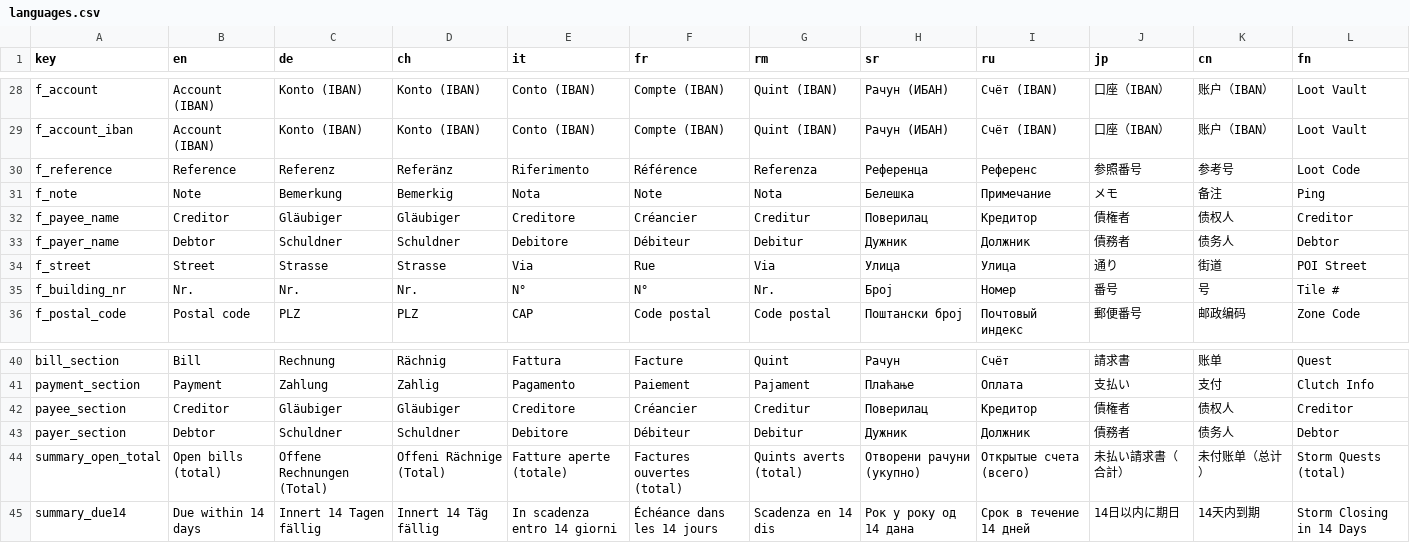
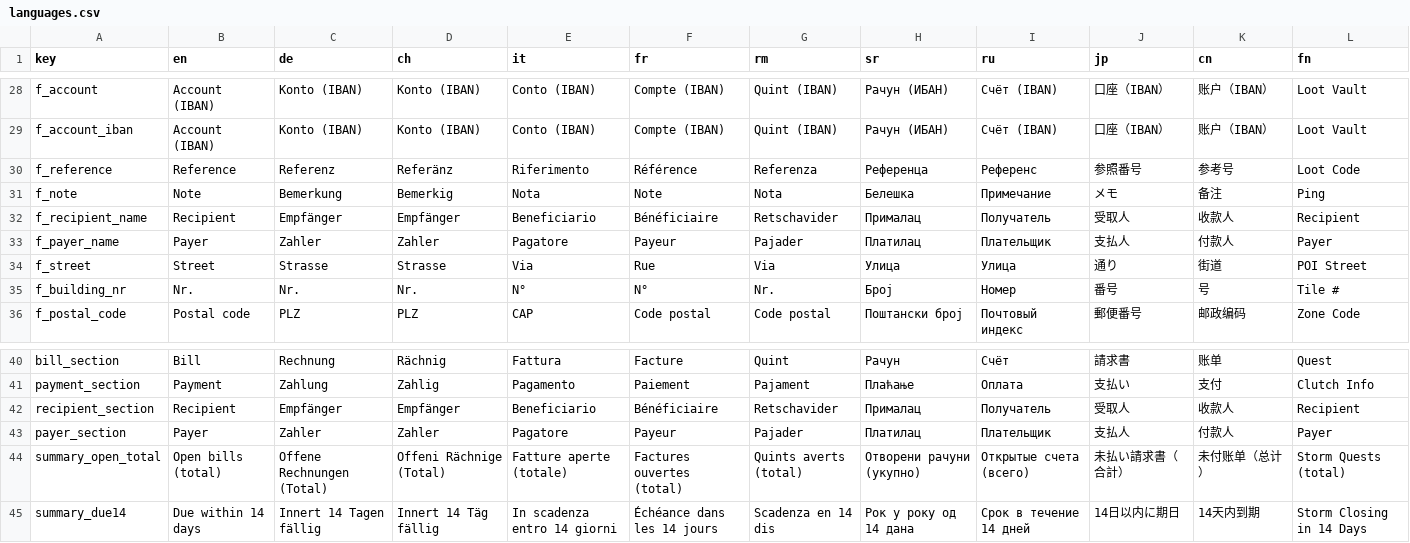
Before and after one commit to minuus69/BillHQ, a CSV file: appdata/languages.csv, drawn as a sheet; only a part is shown, gaps mark what is left out; the diff covers the shown part only.

```diff
--- a/appdata/languages.csv
+++ b/appdata/languages.csv
@@ -31,4 +31,4 @@ f_reference,Reference,Referenz,Referänz,Riferimento,Référence,Referenza,Ре
 f_note,Note,Bemerkung,Bemerkig,Nota,Note,Nota,Белешка,Примечание,メモ,备注,Ping
-f_payee_name,Creditor,Gläubiger,Gläubiger,Creditore,Créancier,Creditur,Поверилац,Кредитор,債権者,债权人,Creditor
-f_payer_name,Debtor,Schuldner,Schuldner,Debitore,Débiteur,Debitur,Дужник,Должник,債務者,债务人,Debtor
+f_recipient_name,Recipient,Empfänger,Empfänger,Beneficiario,Bénéficiaire,Retschavider,Прималац,Получатель,受取人,收款人,Recipient
+f_payer_name,Payer,Zahler,Zahler,Pagatore,Payeur,Pajader,Платилац,Плательщик,支払人,付款人,Payer
 f_street,Street,Strasse,Strasse,Via,Rue,Via,Улица,Улица,通り,街道,POI Street
@@ -41,4 +41,4 @@ bill_section,Bill,Rechnung,Rächnig,Fattura,Facture,Quint,Рачун,Счёт,
 payment_section,Payment,Zahlung,Zahlig,Pagamento,Paiement,Pajament,Плаћање,Оплата,支払い,支付,Clutch Info
-payee_section,Creditor,Gläubiger,Gläubiger,Creditore,Créancier,Creditur,Поверилац,Кредитор,債権者,债权人,Creditor
-payer_section,Debtor,Schuldner,Schuldner,Debitore,Débiteur,Debitur,Дужник,Должник,債務者,债务人,Debtor
+recipient_section,Recipient,Empfänger,Empfänger,Beneficiario,Bénéficiaire,Retschavider,Прималац,Получатель,受取人,收款人,Recipient
+payer_section,Payer,Zahler,Zahler,Pagatore,Payeur,Pajader,Платилац,Плательщик,支払人,付款人,Payer
 summary_open_total,Open bills (total),Offene Rechnungen (Total),Offeni Rächnige (Total),Fatture aperte (totale),Factures ouvertes (total),Quints averts (total),Отворени рачуни (укупно),Открытые счета (всего),未払い請求書（合計）,未付账单（总计）,Storm Quests (total)
```
Also changed, not shown: 3 added rows, 3 removed rows and 33 edited cells elsewhere in this file, templates/data.csv, templates/recipientList.csv, 14 other files.
